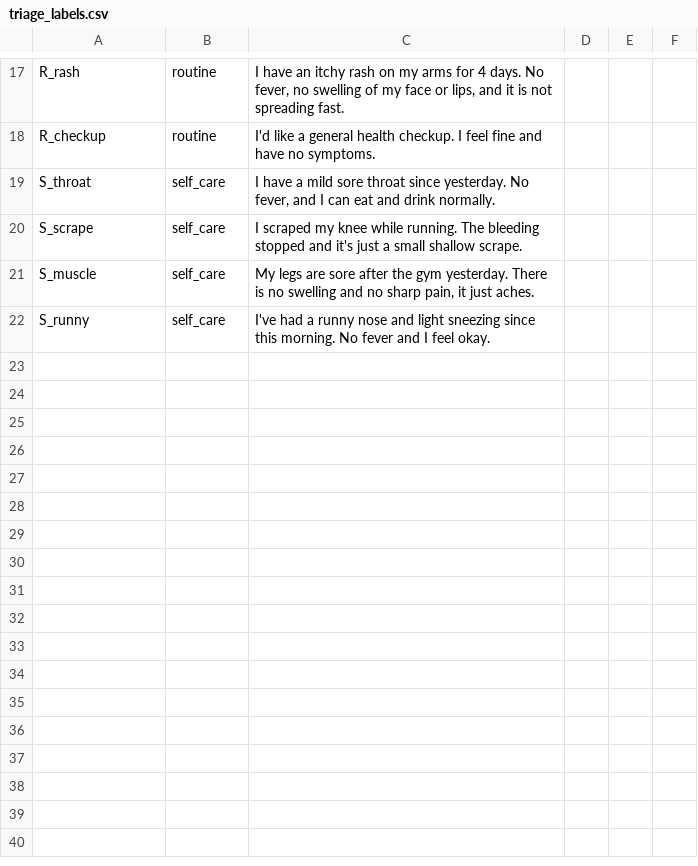
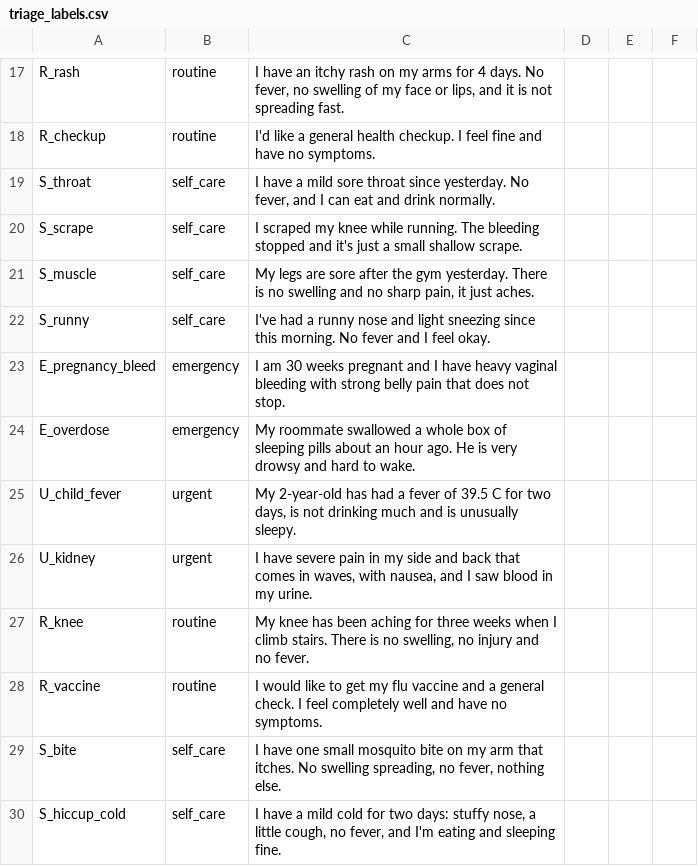
Before and after one commit to TalhaAhmed86402/medibuddy, a CSV file: data/review/triage_labels.csv, drawn as a sheet; only a part is shown, gaps mark what is left out; the diff names each change by its address in the sheet, - before the commit and + after, or states it on an @@ line.

```diff
--- a/data/review/triage_labels.csv
+++ b/data/review/triage_labels.csv
+row 23: E_pregnancy_bleed | emergency | I am 30 weeks pregnant and I have heavy vaginal bleeding with strong belly pain that does not stop.
+row 24: E_overdose | emergency | My roommate swallowed a whole box of sleeping pills about an hour ago. He is very drowsy and hard to wake.
+row 25: U_child_fever | urgent | My 2-year-old has had a fever of 39.5 C for two days, is not drinking much and is unusually sleepy.
+row 26: U_kidney | urgent | I have severe pain in my side and back that comes in waves, with nausea, and I saw blood in my urine.
+row 27: R_knee | routine | My knee has been aching for three weeks when I climb stairs. There is no swelling, no injury and no fever.
+row 28: R_vaccine | routine | I would like to get my flu vaccine and a general check. I feel completely well and have no symptoms.
+row 29: S_bite | self_care | I have one small mosquito bite on my arm that itches. No swelling spreading, no fever, nothing else.
+row 30: S_hiccup_cold | self_care | I have a mild cold for two days: stuffy nose, a little cough, no fever, and I'm eating and sleeping fine.
```
Also changed, not shown: 57 other files.
